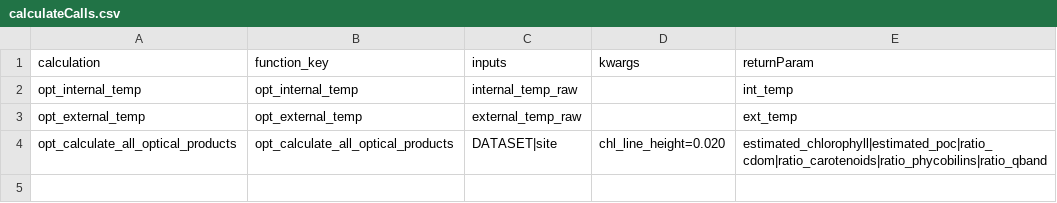
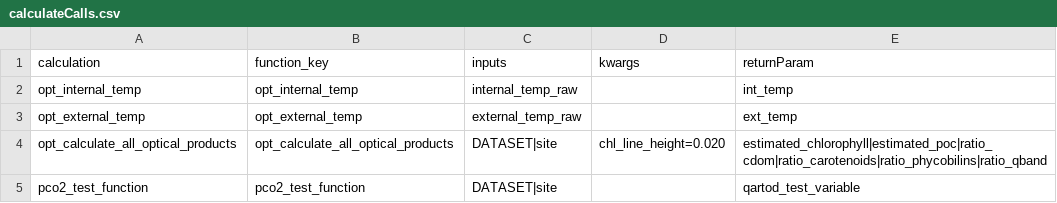
Before and after one commit to OOI-CabledArray/rca-data-tools, a CSV file: rca_data_tools/qaqc/params/calculateCalls.csv, drawn as a sheet.

Commit message:
test advances qaqc function to run at harvest time

```diff
--- a/rca_data_tools/qaqc/params/calculateCalls.csv
+++ b/rca_data_tools/qaqc/params/calculateCalls.csv
@@ -4 +4,2 @@ opt_external_temp,opt_external_temp,external_temp_raw,,ext_temp
 opt_calculate_all_optical_products,opt_calculate_all_optical_products,DATASET|site,chl_line_height=0.020,estimated_chlorophyll|estimated_poc|ratio_cdom|ratio_carotenoids|ratio_phycobilins|ratio_qband
+pco2_test_function,pco2_test_function,DATASET|site,,qartod_test_variable
```
Also changed, not shown: rca_data_tools/qaqc/params/siteCalculations.csv, 1 other file.
